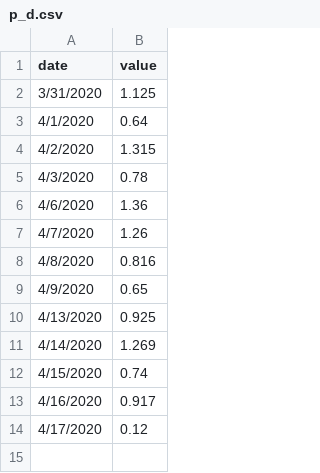
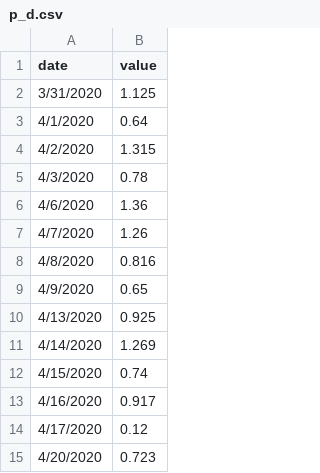
Before and after one commit to tiangefei/tiangefei.github.io, a CSV file: web_data/p_d.csv, drawn as a sheet.

Commit message:
data updated

```diff
--- a/web_data/p_d.csv
+++ b/web_data/p_d.csv
@@ -14 +14,2 @@ date,value
 4/17/2020,0.12
+4/20/2020,0.723
```
Also changed, not shown: 2 other files.
